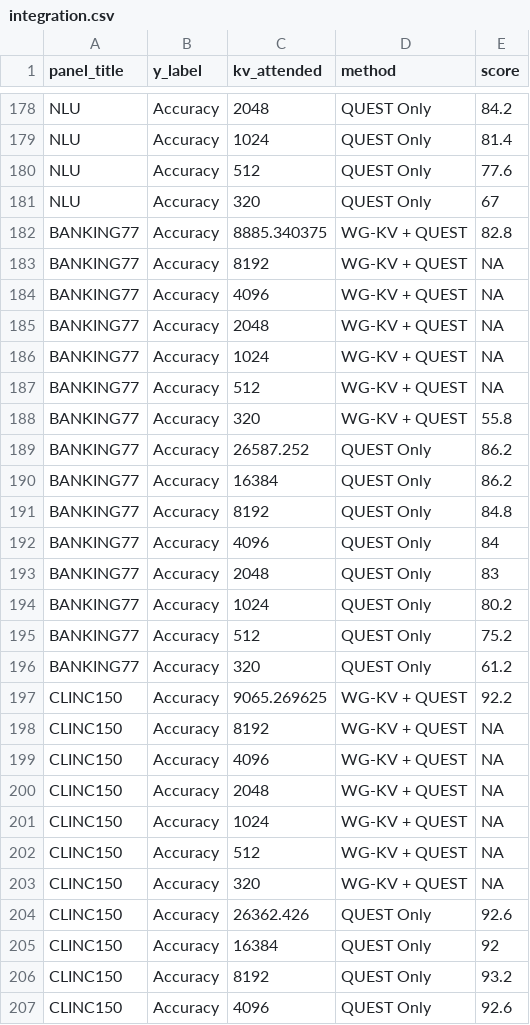
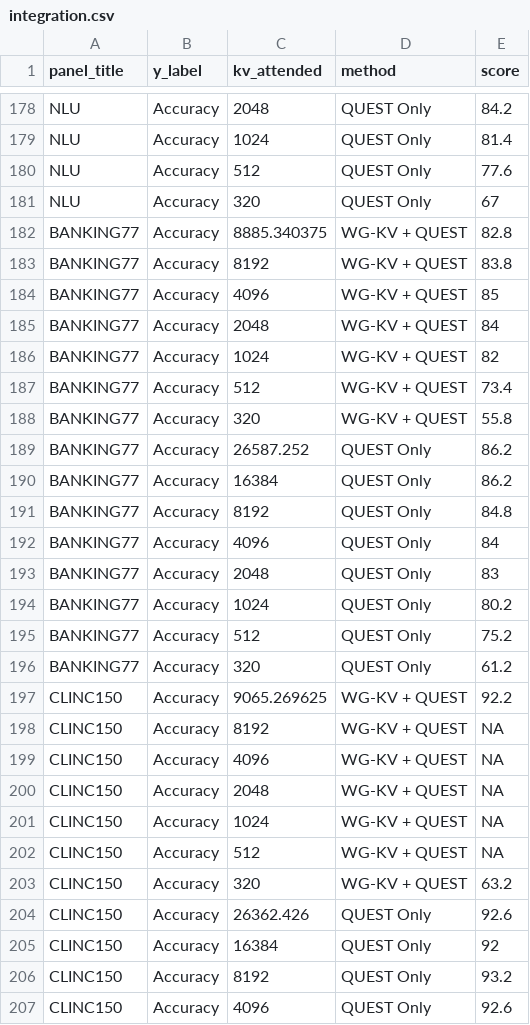
Before and after one commit to lashhw/llama-sparse-figures, a CSV file: data/integration.csv, drawn as a sheet; only a part is shown, gaps mark what is left out.

Commit message:
update integration.csv

```diff
--- a/data/integration.csv
+++ b/data/integration.csv
@@ -182,7 +182,7 @@ NLU,Accuracy,320,QUEST Only,67
 BANKING77,Accuracy,8885.340375,WG-KV + QUEST,82.8
-BANKING77,Accuracy,8192,WG-KV + QUEST,NA
-BANKING77,Accuracy,4096,WG-KV + QUEST,NA
-BANKING77,Accuracy,2048,WG-KV + QUEST,NA
-BANKING77,Accuracy,1024,WG-KV + QUEST,NA
-BANKING77,Accuracy,512,WG-KV + QUEST,NA
+BANKING77,Accuracy,8192,WG-KV + QUEST,83.8
+BANKING77,Accuracy,4096,WG-KV + QUEST,85
+BANKING77,Accuracy,2048,WG-KV + QUEST,84
+BANKING77,Accuracy,1024,WG-KV + QUEST,82
+BANKING77,Accuracy,512,WG-KV + QUEST,73.4
 BANKING77,Accuracy,320,WG-KV + QUEST,55.8
@@ -202,3 +202,3 @@ CLINC150,Accuracy,1024,WG-KV + QUEST,NA
 CLINC150,Accuracy,512,WG-KV + QUEST,NA
-CLINC150,Accuracy,320,WG-KV + QUEST,NA
+CLINC150,Accuracy,320,WG-KV + QUEST,63.2
 CLINC150,Accuracy,26362.426,QUEST Only,92.6
```
